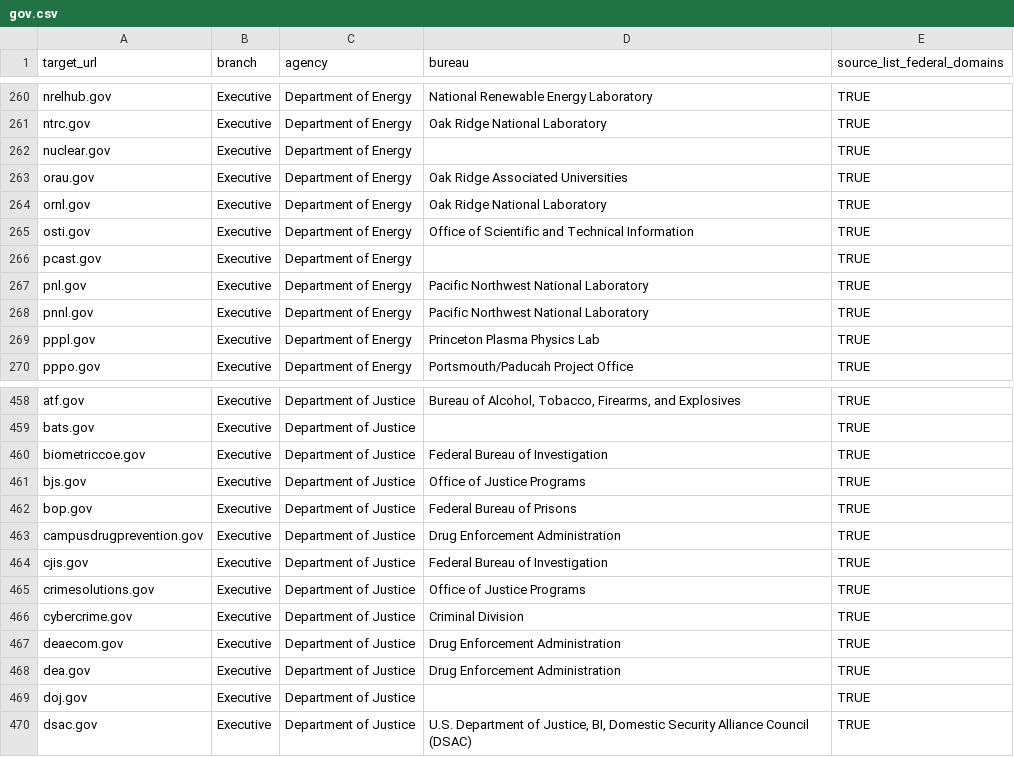
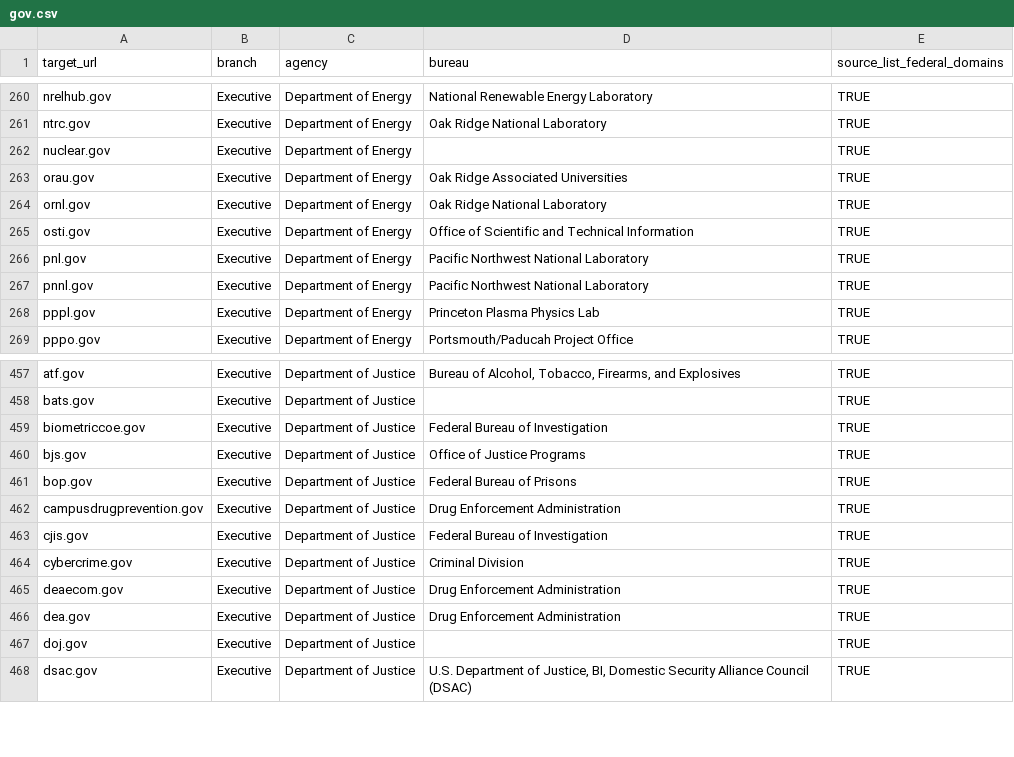
Before and after one commit to GSA/federal-website-index, a CSV file: data/formatted-source-lists/gov.csv, drawn as a sheet; only a part is shown, gaps mark what is left out.

```diff
--- a/data/formatted-source-lists/gov.csv
+++ b/data/formatted-source-lists/gov.csv
@@ -265,3 +265,2 @@ ornl.gov,Executive,Department of Energy,Oak Ridge National Laboratory,TRUE
 osti.gov,Executive,Department of Energy,Office of Scientific and Technical Information,TRUE
-pcast.gov,Executive,Department of Energy,,TRUE
 pnl.gov,Executive,Department of Energy,Pacific Northwest National Laboratory,TRUE
@@ -464,3 +463,2 @@ campusdrugprevention.gov,Executive,Department of Justice,Drug Enforcement Admini
 cjis.gov,Executive,Department of Justice,Federal Bureau of Investigation,TRUE
-crimesolutions.gov,Executive,Department of Justice,Office of Justice Programs,TRUE
 cybercrime.gov,Executive,Department of Justice,Criminal Division,TRUE
```
Also changed, not shown: data/formatted-source-lists/dap_2.csv, data/formatted-source-lists/final_url_websites.csv, 17 other files.
